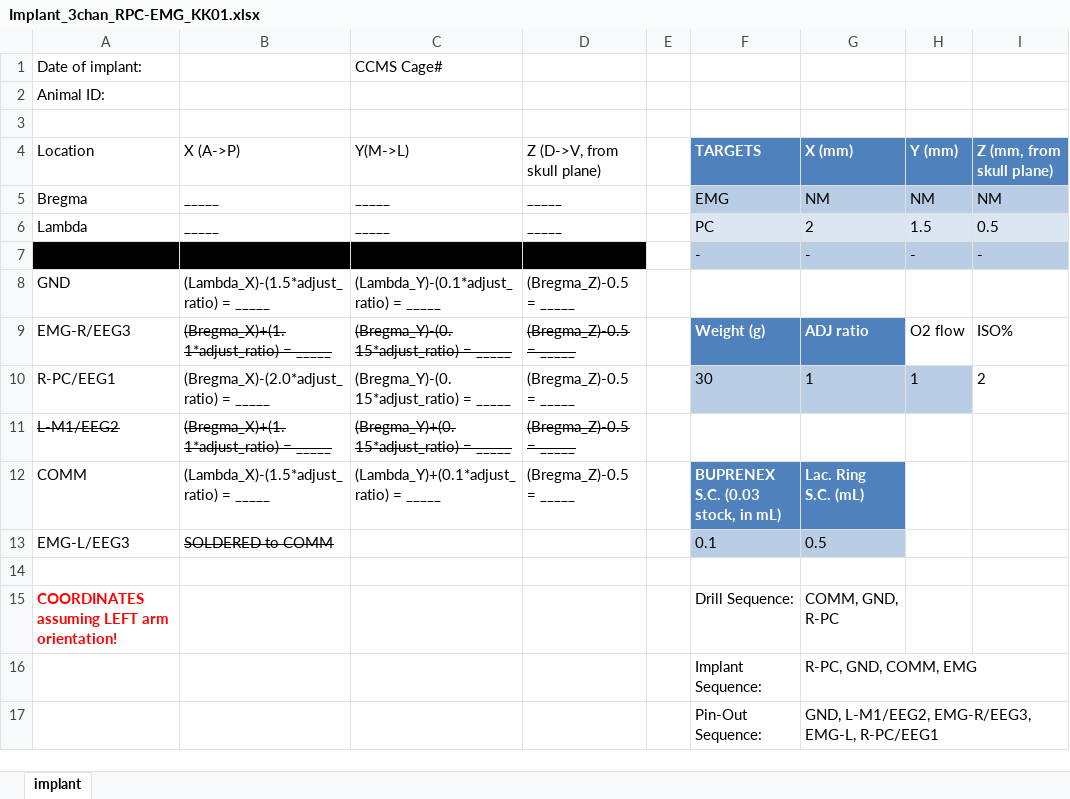
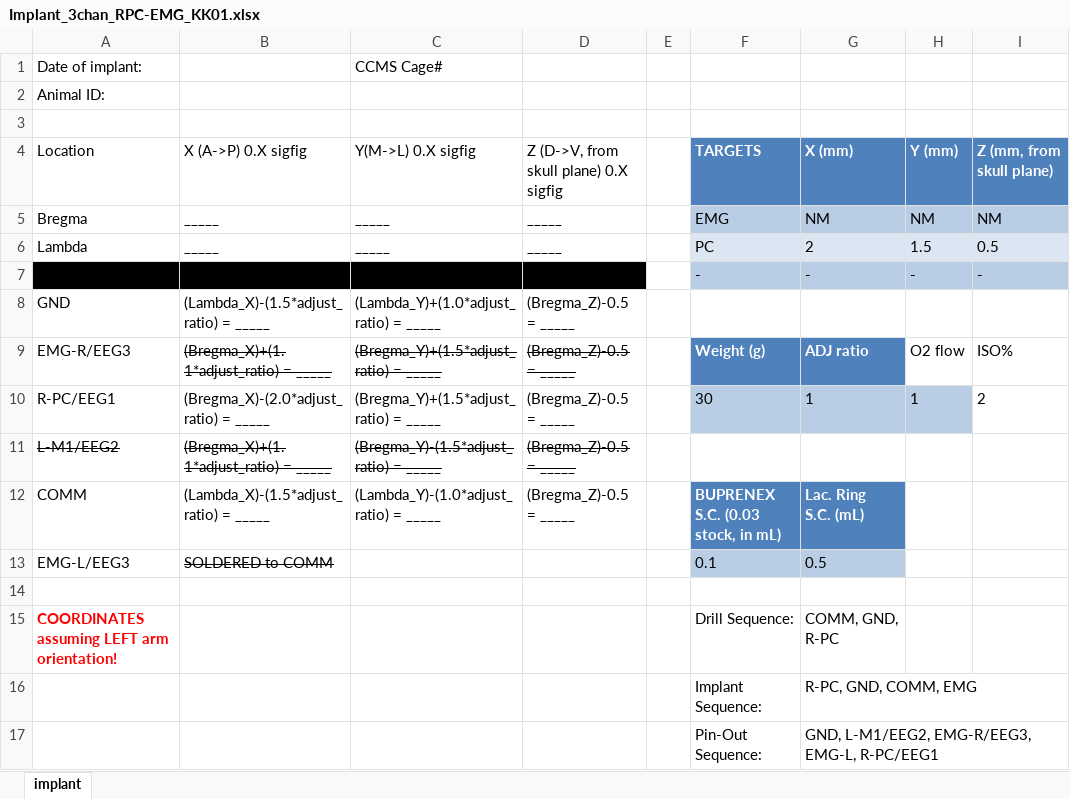
Before and after one commit to korkam/KamLab, an Excel workbook: _Experiments/_PROTOCOLs/_Surgery/_templates/Implant_3chan_RPC-EMG_KK01.xlsx, sheet implant, drawn as a sheet; values as stored, in another font and other column widths than the file's, no borders; charts and pictures and table styles not drawn; the diff names each change by its address in the sheet, - before the commit and + after, or states it on an @@ line.

```diff
--- a/_Experiments/_PROTOCOLs/_Surgery/_templates/Implant_3chan_RPC-EMG_KK01.xlsx (sheet implant)
+++ b/_Experiments/_PROTOCOLs/_Surgery/_templates/Implant_3chan_RPC-EMG_KK01.xlsx (sheet implant)
-B4: X (A->P)
+B4: X (A->P) 0.X sigfig
-C4: Y(M->L)
+C4: Y(M->L) 0.X sigfig
-D4: Z (D->V, from skull plane)
+D4: Z (D->V, from skull plane) 0.X sigfig
-C8 (Y(M->L) 0.X sigfig): (Lambda_Y)-(0.1*adjust_ratio) = _____
+C8 (Y(M->L) 0.X sigfig): (Lambda_Y)+(1.0*adjust_ratio) = _____
-C9:C10 (Y(M->L) 0.X sigfig): (Bregma_Y)-(0.15*adjust_ratio) = _____
+C9:C10 (Y(M->L) 0.X sigfig): (Bregma_Y)+(1.5*adjust_ratio) = _____
-C11 (Y(M->L) 0.X sigfig): (Bregma_Y)+(0.15*adjust_ratio) = _____
+C11 (Y(M->L) 0.X sigfig): (Bregma_Y)-(1.5*adjust_ratio) = _____
-C12 (Y(M->L) 0.X sigfig): (Lambda_Y)+(0.1*adjust_ratio) = _____
+C12 (Y(M->L) 0.X sigfig): (Lambda_Y)-(1.0*adjust_ratio) = _____
```
Also changed, not shown: charts or pictures, _Experiments/_PROTOCOLs/_Surgery/_templates/Implant_3chan_standard_KK01.xlsx.
